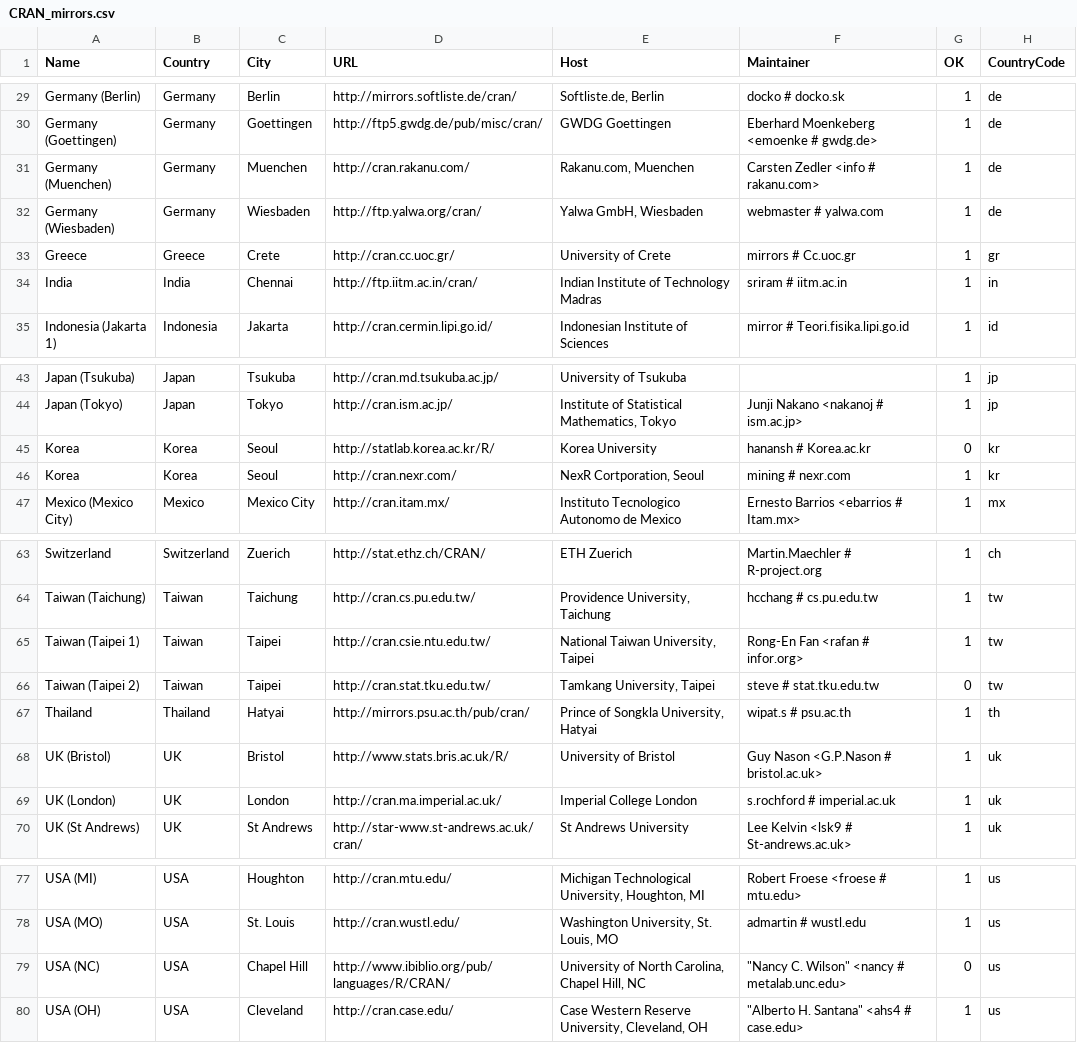
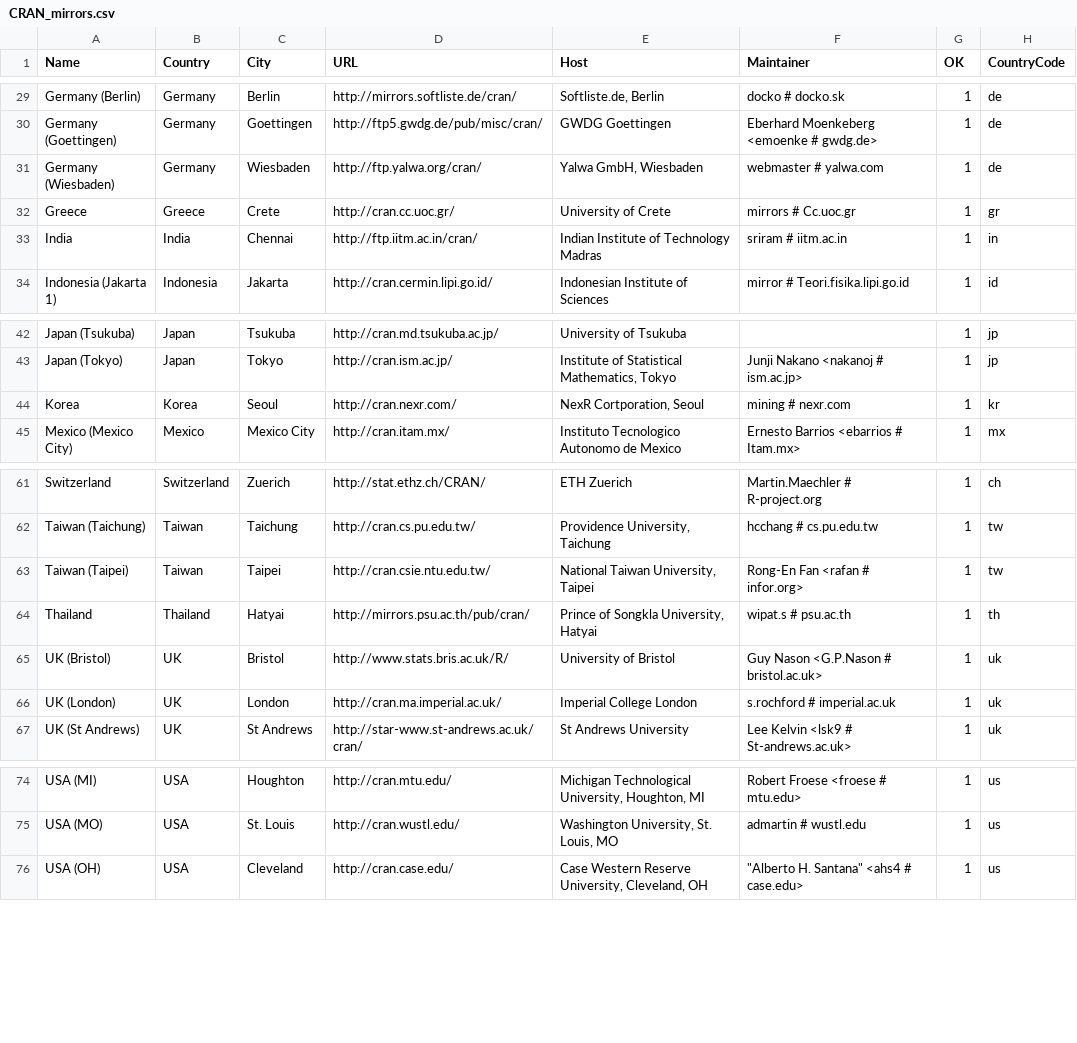
Before and after one commit to t-kalinowski/r-svn-formatted, a CSV file: doc/CRAN_mirrors.csv, drawn as a sheet; only a part is shown, gaps mark what is left out; removed rows and columns are numbered as before the commit, all else as after; the diff names each change by its address in the sheet, - before the commit and + after, or states it on an @@ line.

Commit message:
delete defunctional mirrors
git-svn-id: https://svn.r-project.org/R/trunk@58141 00db46b3-68df-0310-9c12-caf00c1e9a41

```diff
--- a/doc/CRAN_mirrors.csv
+++ b/doc/CRAN_mirrors.csv
-row 31: Germany (Muenchen) | Germany | Muenchen | http://cran.rakanu.com/ | Rakanu.com, Muenchen | Carsten Zedler <info # rakanu.com> | 1 | de
-row 45: Korea | Korea | Seoul | http://statlab.korea.ac.kr/R/ | Korea University | hanansh # Korea.ac.kr | 0 | kr
-A63 (Name): Taiwan (Taipei 1)
+A63 (Name): Taiwan (Taipei)
-row 66: Taiwan (Taipei 2) | Taiwan | Taipei | http://cran.stat.tku.edu.tw/ | Tamkang University, Taipei | steve # stat.tku.edu.tw | 0 | tw
-row 79: USA (NC) | USA | Chapel Hill | http://www.ibiblio.org/pub/languages/R/CRAN/ | University of North Carolina, Chapel Hill, NC | "Nancy C. Wilson" <nancy # metalab.unc.edu> | 0 | us
```
